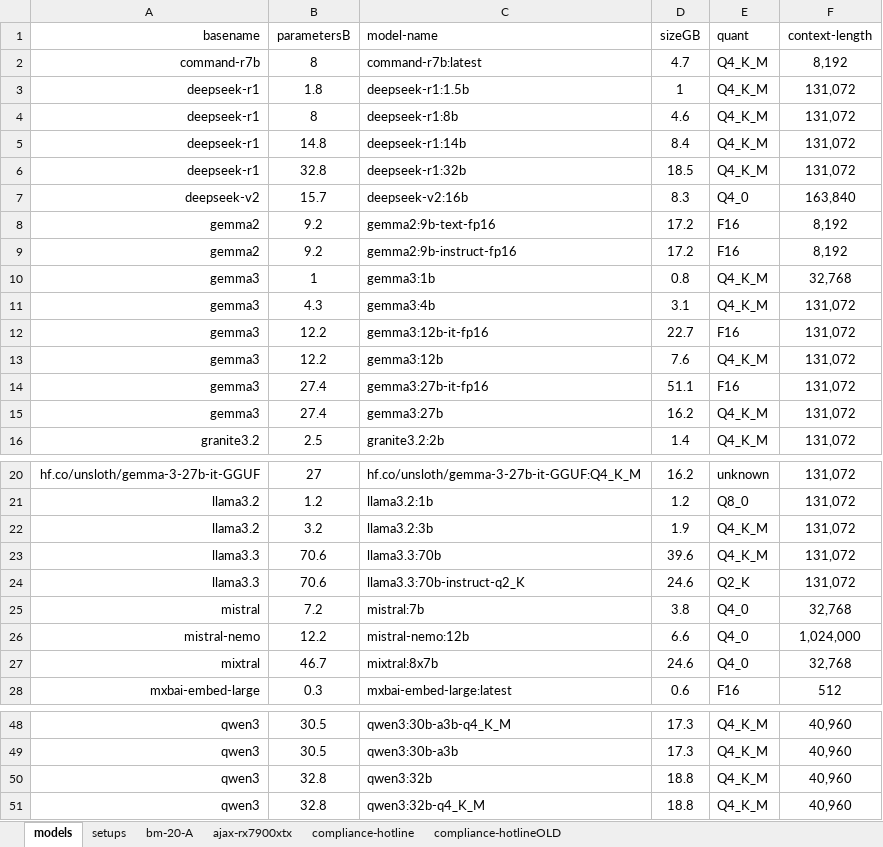
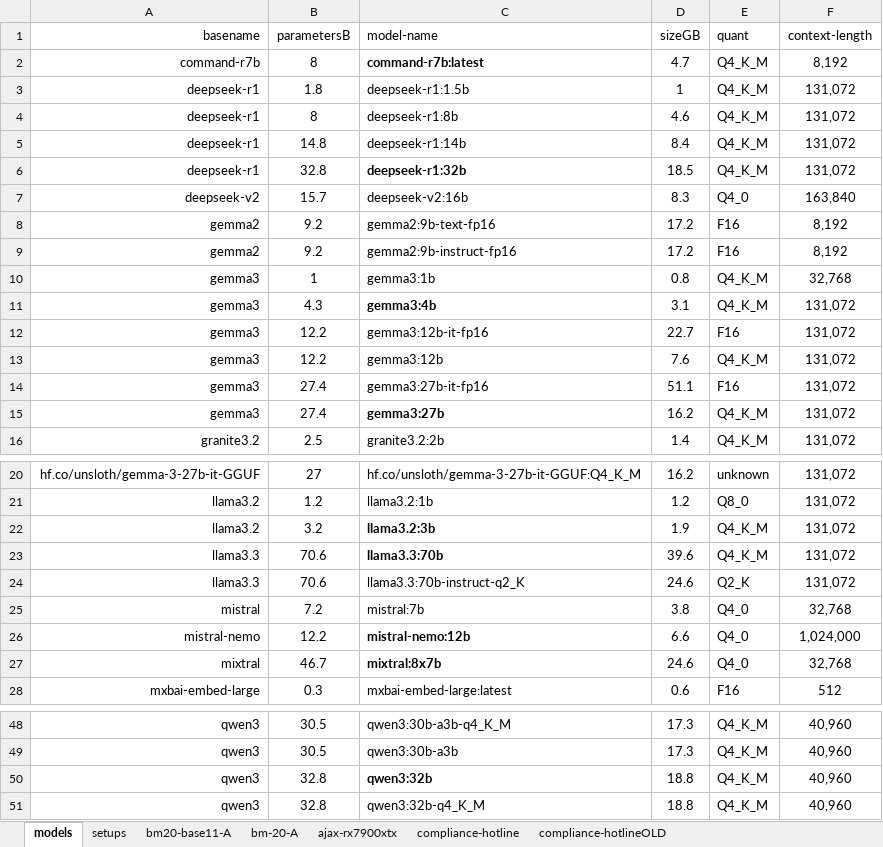
Before and after one commit to 8forty/kfchat, an Excel workbook: chat-perf/chat-perf.xlsx, sheet models, drawn as a sheet; only a part is shown, gaps mark what is left out; values as stored, in another font and other column widths than the file's, no borders; conditional formats not drawn; the diff covers the shown part only; the diff names each change by its address in the sheet, - before the commit and + after, or states it on an @@ line.

Commit message:
added first LLAMACPP model; restored warmup-seconds printing

```diff
--- a/chat-perf/chat-perf.xlsx (sheet models)
+++ b/chat-perf/chat-perf.xlsx (sheet models)
+sheet tab: bm20-base11-A
-C2 bold: off
+C2 bold: on
-C6 bold: off
+C6 bold: on
-C11 bold: off
+C11 bold: on
-C15 bold: off
+C15 bold: on
-C22:C23 bold: off
+C22:C23 bold: on
-C26:C27 bold: off
+C26:C27 bold: on
-C50 bold: off
+C50 bold: on
```
Also changed, not shown: cell formats elsewhere in this sheet, sheet bm-20-A, 5 other files.
